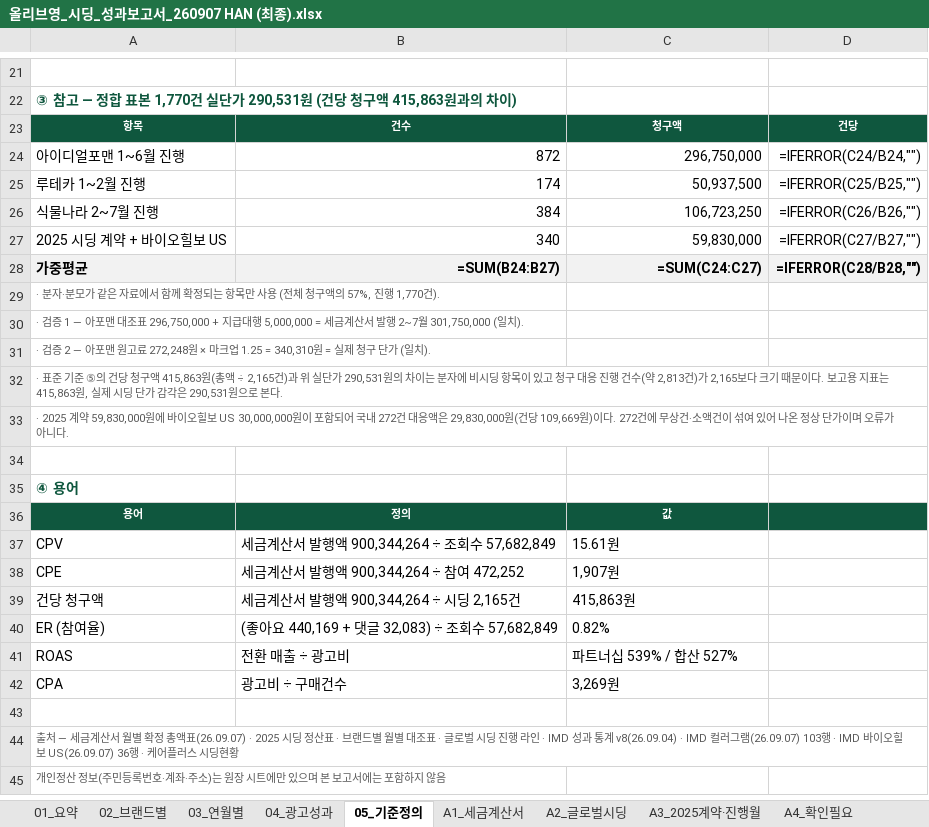
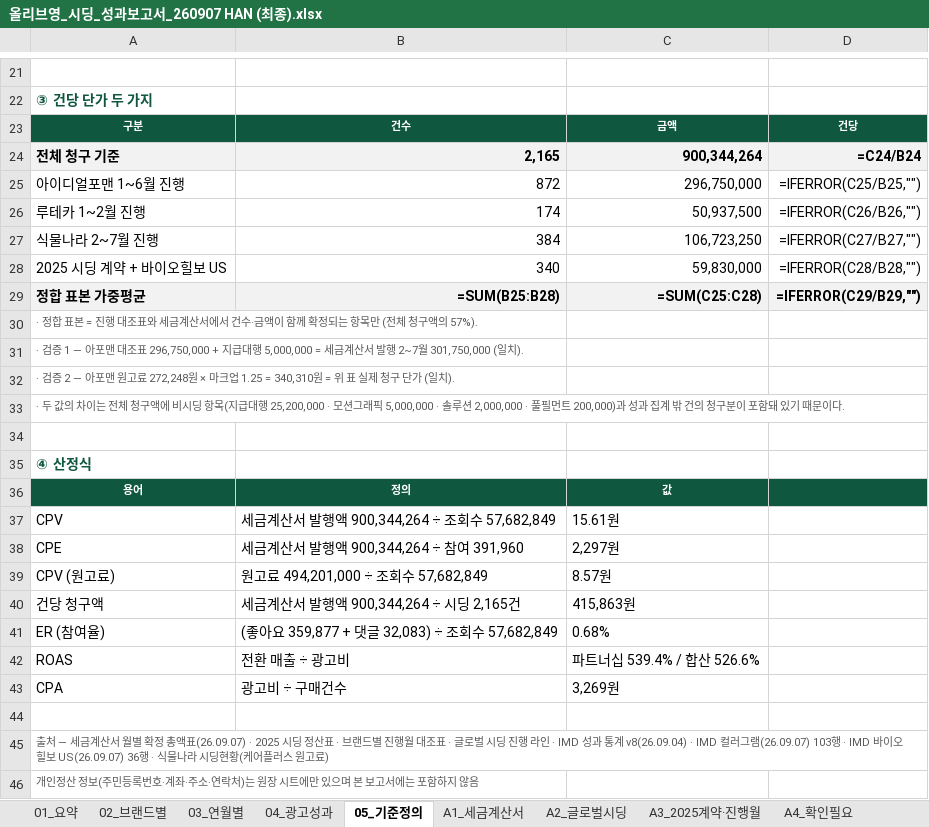
Before and after one commit to bat-han-26/-_oy, an Excel workbook: reports/올리브영_시딩_성과보고서_260907 HAN (최종).xlsx, sheet 05_기준정의, drawn as a sheet; only a part is shown, gaps mark what is left out; values as stored, in another font and other column widths than the file's, no borders; formulas without a stored value are shown as written; removed rows and columns are numbered as before the commit, all else as after; the diff covers the shown part only; the diff names each change by its address in the sheet, - before the commit and + after, or states it on an @@ line.

```diff
--- a/reports/올리브영_시딩_성과보고서_260907 HAN (최종).xlsx (sheet 05_기준정의)
+++ b/reports/올리브영_시딩_성과보고서_260907 HAN (최종).xlsx (sheet 05_기준정의)
-A22: ③ 참고 — 정합 표본 1,770건 실단가 290,531원 (건당 청구액 415,863원과의 차이)
+A22: ③ 건당 단가 두 가지
-A23: 항목
+A23: 구분
-C23: 청구액
+C23: 금액
+row 24: 전체 청구 기준 | 2,165 | 900,344,264 | =C24/B24
-D25: =IFERROR(C24/B24,"")
+D25: =IFERROR(C25/B25,"")
-D26: =IFERROR(C25/B25,"")
+D26: =IFERROR(C26/B26,"")
-D27: =IFERROR(C26/B26,"")
+D27: =IFERROR(C27/B27,"")
-D28: =IFERROR(C27/B27,"")
+D28: =IFERROR(C28/B28,"")
-row 28: 가중평균 | =SUM(B24:B27) | =SUM(C24:C27) | =IFERROR(C28/B28,"")
+row 29: 정합 표본 가중평균 | =SUM(B25:B28) | =SUM(C25:C28) | =IFERROR(C29/B29,"")
-A30: · 분자·분모가 같은 자료에서 함께 확정되는 항목만 사용 (전체 청구액의 57%, 진행 1,770건).
+A30: · 정합 표본 = 진행 대조표와 세금계산서에서 건수·금액이 함께 확정되는 항목만 (전체 청구액의 57%).
-A32: …340,310원 = 실제 청…
+A32: …340,310원 = 위 표 실제 청…
-A33: · 표준 기준 ⑤의 건당 청구액 415,863원(총액 ÷ 2,165건)과 위 실단가 290,531원의 차이는 분자에 비시딩 항목이 있고 청구 대응 진행 건수(약 2,813건)가 2,165보다 크기 때문이다. 보고용 지표는 415,863원, 실제 시딩 단가 감각은 290,531원으로 본다.
+A33: · 두 값의 차이는 전체 청구액에 비시딩 항목(지급대행 25,200,000 · 모션그래픽 5,000,000 · 솔루션 2,000,000 · 풀필먼트 200,000)과 성과 집계 밖 건의 청구분이 포함돼 있기 때문이다.
-row 33: · 2025 계약 59,830,000원에 바이오힐보 US 30,000,000원이 포함되어 국내 272건 대응액은 29,830,000원(건당 109,669원)이다. 272건에 무상건·소액건이 섞여 있어 나온 정상 단가이며 오류가 아니다.
-A35: ④ 용어
+A35: ④ 산정식
-B38: 세금계산서 발행액 900,344,264 ÷ 참여 472,252
+B38: 세금계산서 발행액 900,344,264 ÷ 참여 391,960
-C38: 1,907원
+C38: 2,297원
+row 39: CPV (원고료) | 원고료 494,201,000 ÷ 조회수 57,682,849 | 8.57원
-B41: (좋아요 440,169 + 댓글 32,083) ÷ 조회수 57,682,849
+B41: (좋아요 359,877 + 댓글 32,083) ÷ 조회수 57,682,849
-C41: 0.82%
+C41: 0.68%
-C42: 파트너십 539% / 합산 527%
+C42: 파트너십 539.4% / 합산 526.6%
-A45: …랜드별 월별 대조표 · 글로벌 시딩 진행 라인 · IMD 성과 통계 v8(26.09.04) · IMD 컬러그램(26.09.07) 103행 · IMD 바이오힐보 US(26.09.07) 36행 · 케어플러스 시딩현황
+A45: …랜드별 진행월 대조표 · 글로벌 시딩 진행 라인 · IMD 성과 통계 v8(26.09.04) · IMD 컬러그램(26.09.07) 103행 · IMD 바이오힐보 US(26.09.07) 36행 · 식물나라 시딩현황(케어플러스 원고료)
-A46: …좌·주소)는 원…
+A46: …좌·주소·연락처)는 원…
```
Also changed, not shown: 12 added rows, 12 removed rows and 10 edited cells elsewhere in this sheet, sheet 02_브랜드별, sheet 01_요약, sheet 03_연월별, sheet A4_확인필요, sheet 04_광고성과, reports/OYPB_브랜드별_시딩_비용_광고성과_260907 HAN (최종).xlsx, 4 other files.
